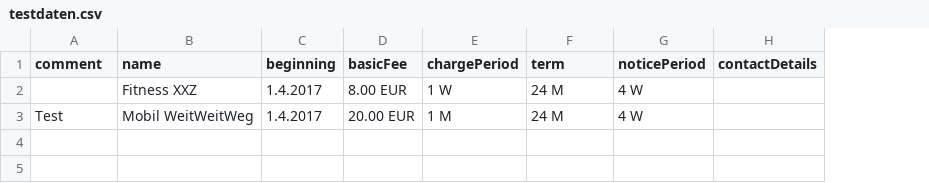
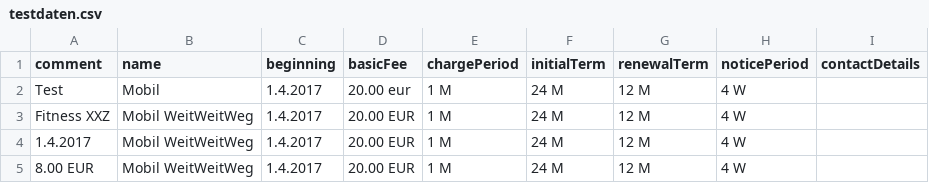
Before and after one commit to TutorExilius/FristenReminder, a CSV file: testdaten.csv, drawn as a sheet; removed rows and columns are numbered as before the commit, all else as after; the diff names each change by its address in the sheet, - before the commit and + after, or states it on an @@ line.

```diff
--- a/testdaten.csv
+++ b/testdaten.csv
+column G (renewalTerm), row 2: 12 M
-F1: term
+F1: initialTerm
-row 2:  | Fitness XXZ | 1.4.2017 | 8.00 EUR | 1 W | 24 M | 4 W
-B2 (name): Mobil WeitWeitWeg
+B2 (name): Mobil
-D2 (basicFee): 20.00 EUR
+D2 (basicFee): 20.00 eur
+row 3: Fitness XXZ | Mobil WeitWeitWeg | 1.4.2017 | 20.00 EUR | 1 M | 24 M | 12 M | 4 W
+row 4: 1.4.2017 | Mobil WeitWeitWeg | 1.4.2017 | 20.00 EUR | 1 M | 24 M | 12 M | 4 W
+row 5: 8.00 EUR | Mobil WeitWeitWeg | 1.4.2017 | 20.00 EUR | 1 M | 24 M | 12 M | 4 W
```
Also changed, not shown: 11 other files.
